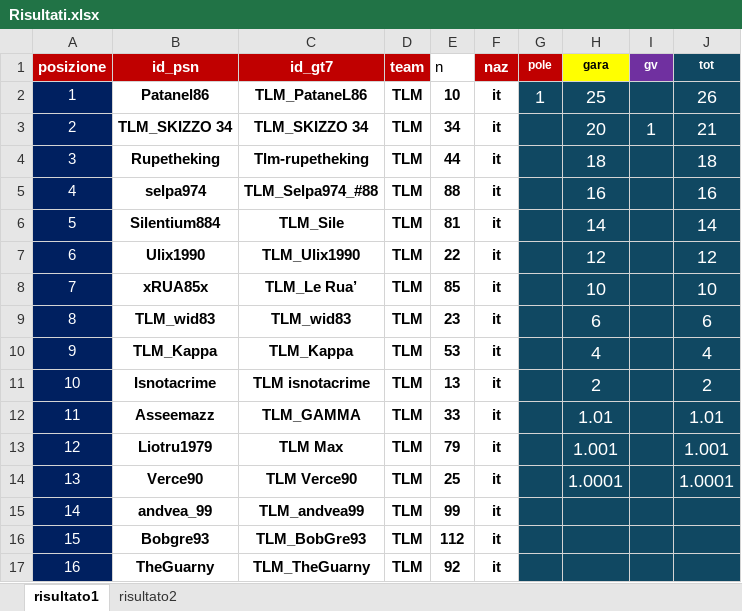
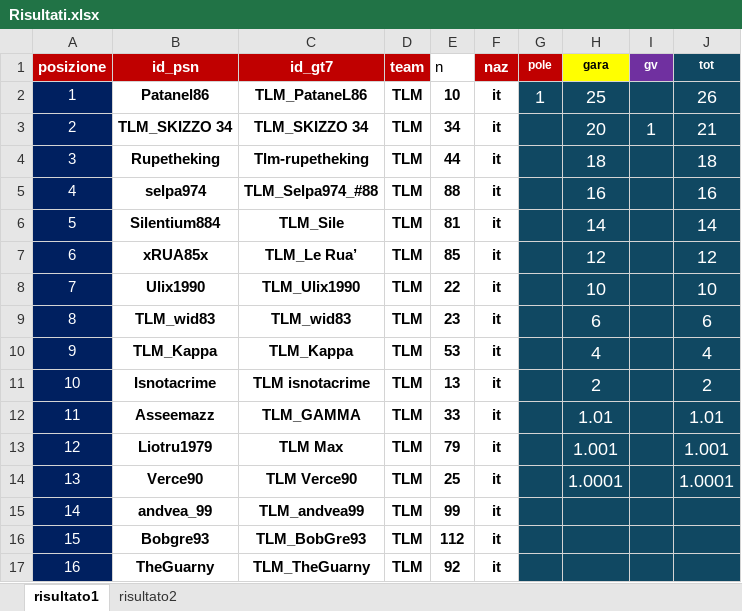
Before and after one commit to Parenji/AllTraction, an Excel workbook: backend/risultati/Risultati.xlsx, sheet risultato1, drawn as a sheet; values as stored, in another font and other column widths than the file's, no borders; removed rows and columns are numbered as before the commit, all else as after; the diff names each change by its address in the sheet, - before the commit and + after, or states it on an @@ line.

```diff
--- a/backend/risultati/Risultati.xlsx (sheet risultato1)
+++ b/backend/risultati/Risultati.xlsx (sheet risultato1)
-row 7: 6 | Ulix1990 | TLM_Ulix1990 | TLM | 22 | it |  | 12 |  | 12
@@ column A (posizione) renumbered in row 7 @@
-H7 (gara): 10
+H7 (gara): 12
-J7 (tot): 10
+J7 (tot): 12
+row 8: 7 | Ulix1990 | TLM_Ulix1990 | TLM | 22 | it |  | 10 |  | 10
```
Also changed, not shown: formulas that keep their value, backend/classifica/Classifiche.xlsx, backend/penalita/penalita.xlsx, 10 other files.
